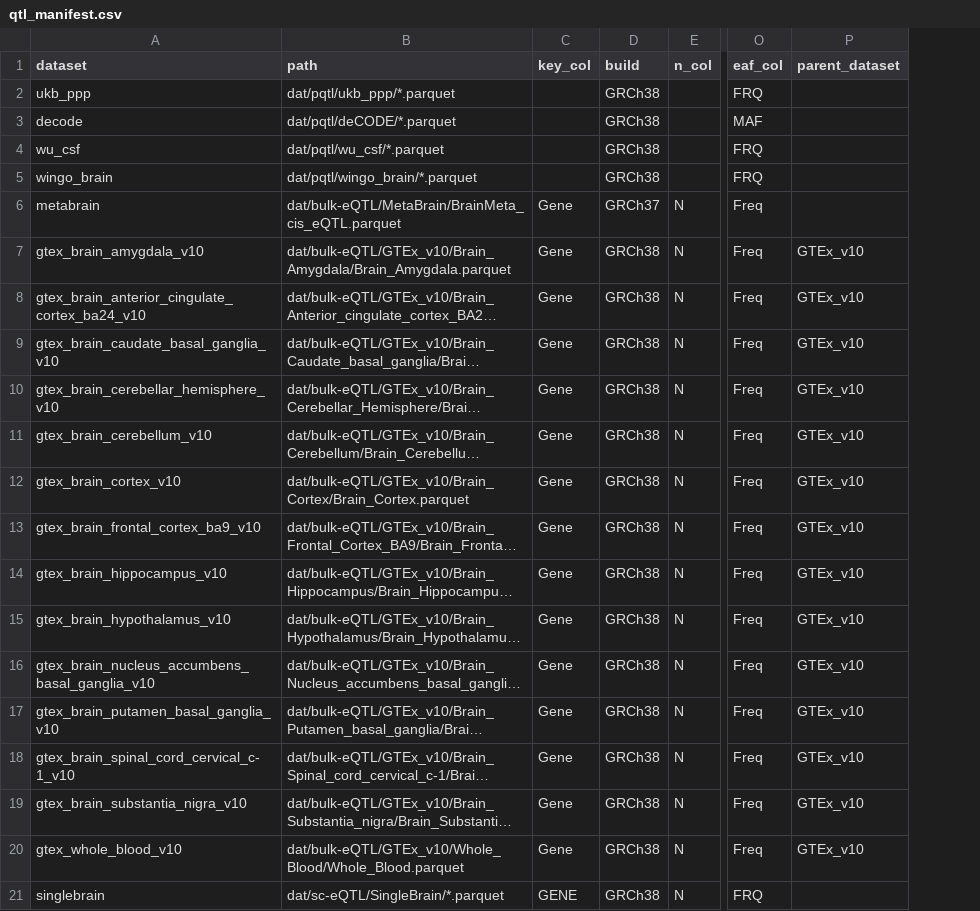
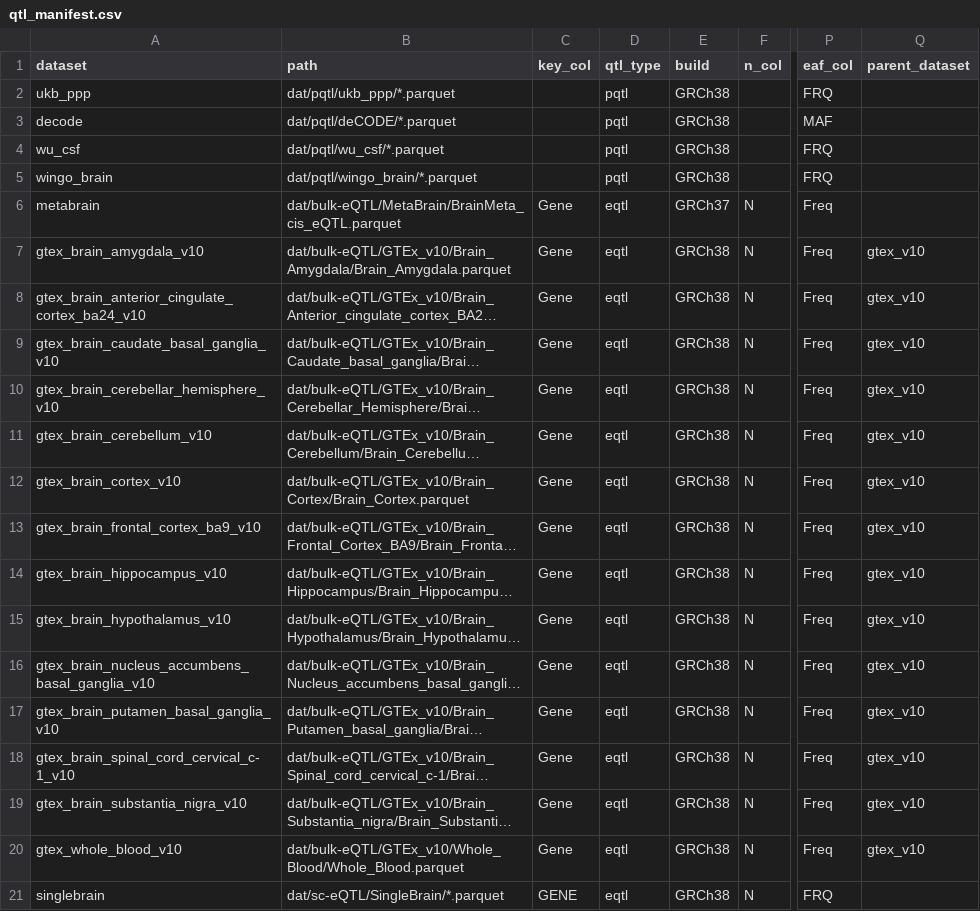
Before and after one commit to guillermocomesanacimadevila/drugMR, a CSV file: assets/qtl_manifest.csv, drawn as a sheet; only a part is shown, gaps mark what is left out; long unchanged cells end in …; addresses are those after the commit; the diff names each change by its address in the sheet, - before the commit and + after, or states it on an @@ line.

```diff
--- a/assets/qtl_manifest.csv
+++ b/assets/qtl_manifest.csv
+column D (qtl_type), rows 2-21: pqtl | pqtl | pqtl | pqtl | eqtl | eqtl | eqtl | eqtl | eqtl | eqtl | eqtl | eqtl | eqtl | eqtl | eqtl | eqtl | eqtl | eqtl | eqtl | eqtl
-Q7:Q20 (parent_dataset): GTEx_v10
+Q7:Q20 (parent_dataset): gtex_v10
```
Also changed, not shown: 5 other files.
